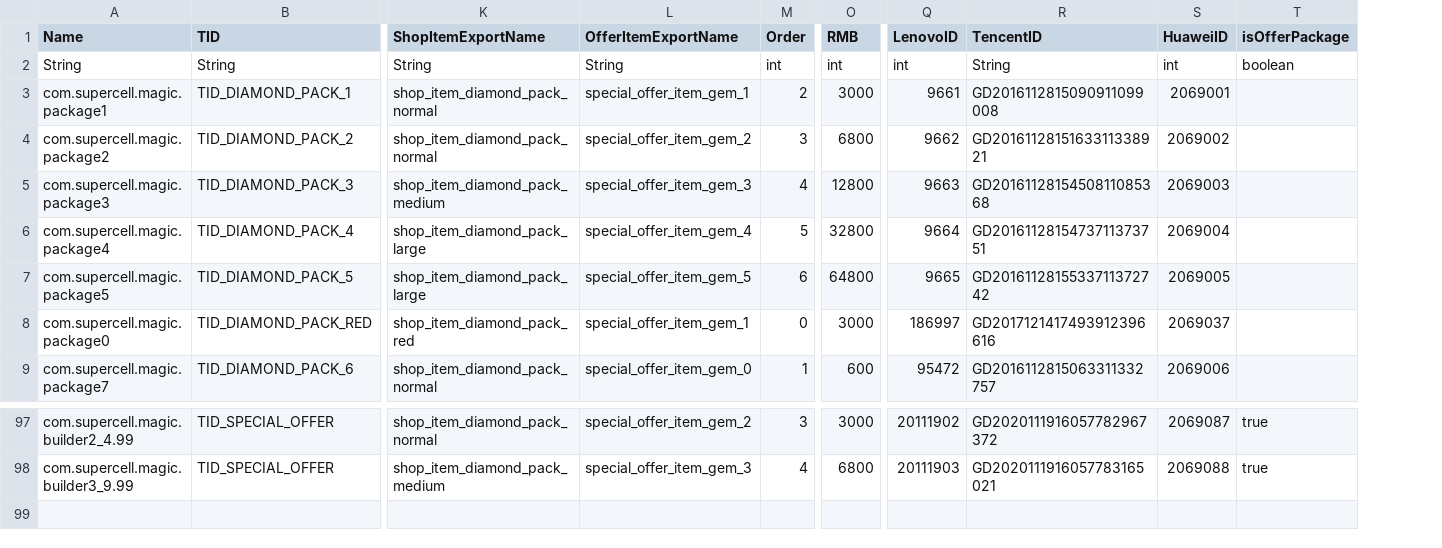
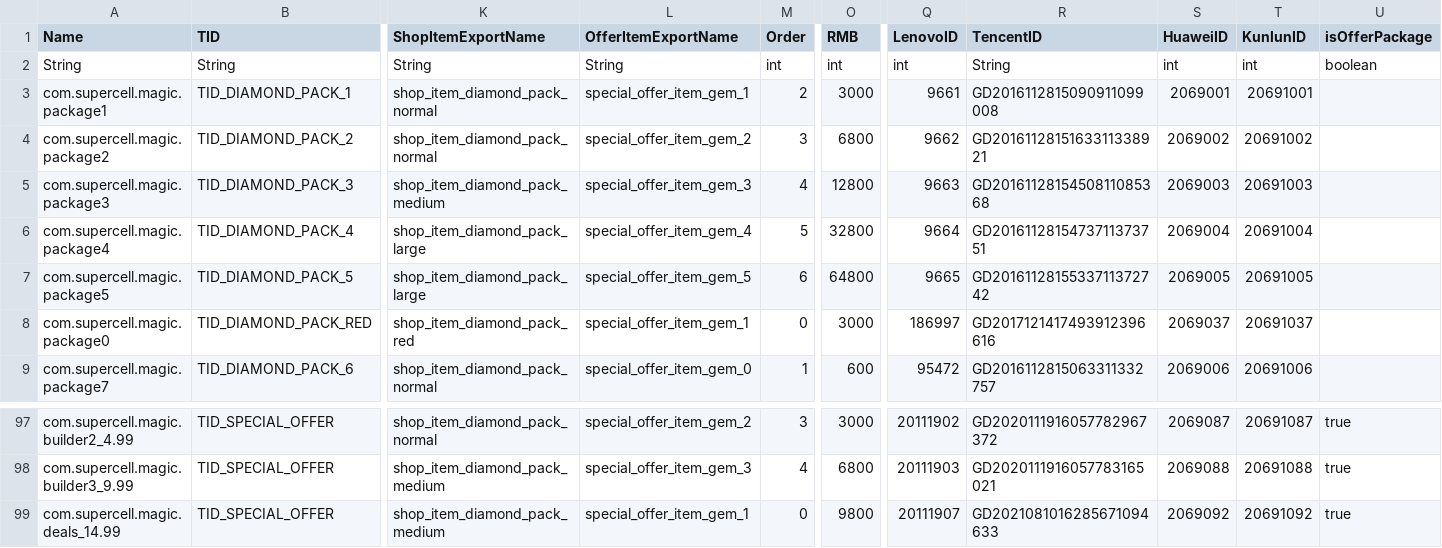
Before and after one commit to Statscell/clash-of-clans-csv, a CSV file: csv/billing_packages.csv, drawn as a sheet; only a part is shown, gaps mark what is left out; rows hold the shown columns only; the diff names each change by its address in the sheet, - before the commit and + after, or states it on an @@ line.

```diff
--- a/csv/billing_packages.csv
+++ b/csv/billing_packages.csv
+column T (KunlunID), rows 2-9: int | 20691001 | 20691002 | 20691003 | 20691004 | 20691005 | 20691037 | 20691006; rows 97-98: 20691087 | 20691088
+row 99: com.supercell.magic.deals_14.99 | TID_SPECIAL_OFFER | shop_item_diamond_pack_medium | special_offer_item_gem_1 | 0 | 9800 | 20111907 | GD2021081016285671094633 | 2069092 | 20691092 | true
```
Also changed, not shown: csv/particle_emitters.csv, logic/characters.csv, 56 other files.
